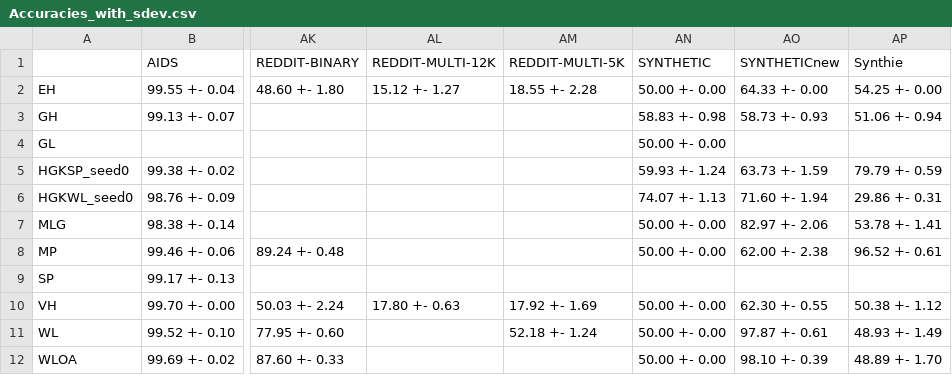
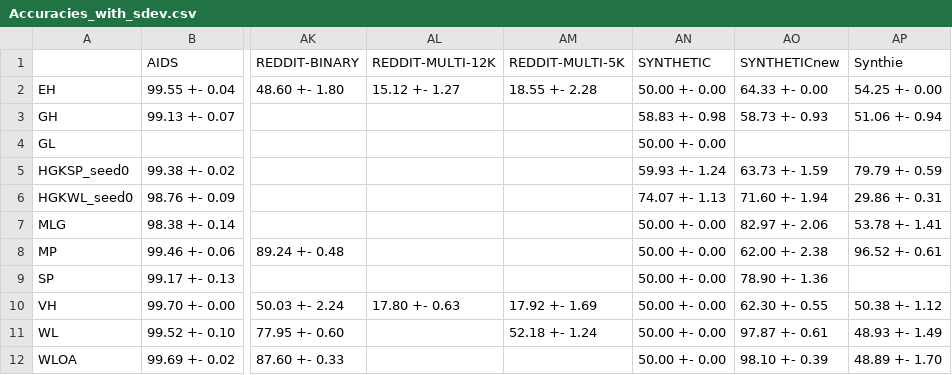
Before and after one commit to BorgwardtLab/graphkernels-review, a CSV file: results/Accuracies_with_sdev.csv, drawn as a sheet; only a part is shown, gaps mark what is left out; the diff names each change by its address in the sheet, - before the commit and + after, or states it on an @@ line.

Commit message:
Extended accuracy tables

```diff
--- a/results/Accuracies_with_sdev.csv
+++ b/results/Accuracies_with_sdev.csv
-AN9 (SYNTHETIC): (empty)
+AN9 (SYNTHETIC): 50.00 +- 0.00
-AO9 (SYNTHETICnew): (empty)
+AO9 (SYNTHETICnew): 78.90 +- 1.36
```
Also changed, not shown: results/Accuracies.csv.
